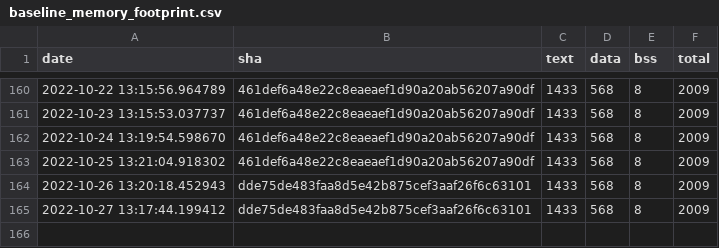
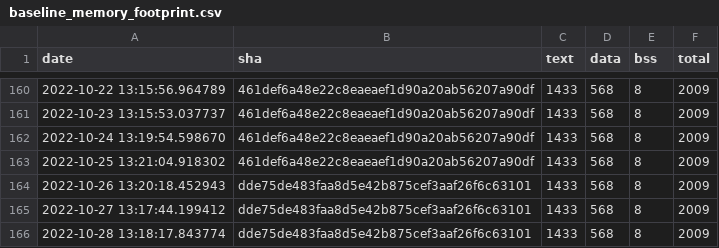
Before and after one commit to jwithers/tflite-micro, a CSV file: data/continuous_builds/size_profiling/linux_x86_64_release/baseline_memory_footprint.csv, drawn as a sheet; only a part is shown, gaps mark what is left out; the diff names each change by its address in the sheet, - before the commit and + after, or states it on an @@ line.

```diff
--- a/data/continuous_builds/size_profiling/linux_x86_64_release/baseline_memory_footprint.csv
+++ b/data/continuous_builds/size_profiling/linux_x86_64_release/baseline_memory_footprint.csv
+row 166: 2022-10-28 13:18:17.843774 | dde75de483faa8d5e42b875cef3aaf26f6c63101 | 1433 | 568 | 8 | 2009
```
Also changed, not shown: data/continuous_builds/size_profiling/linux_x86_64_release/interpreter_memory_footprint.csv, data/continuous_builds/size_profiling/linux_x86_64_release/keyword_benchmark.csv, 3 other files.
